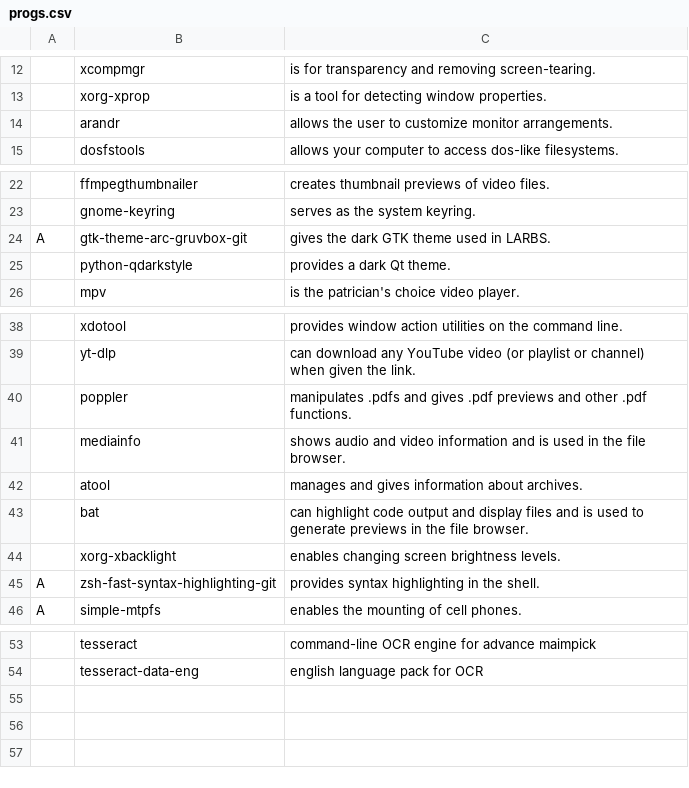
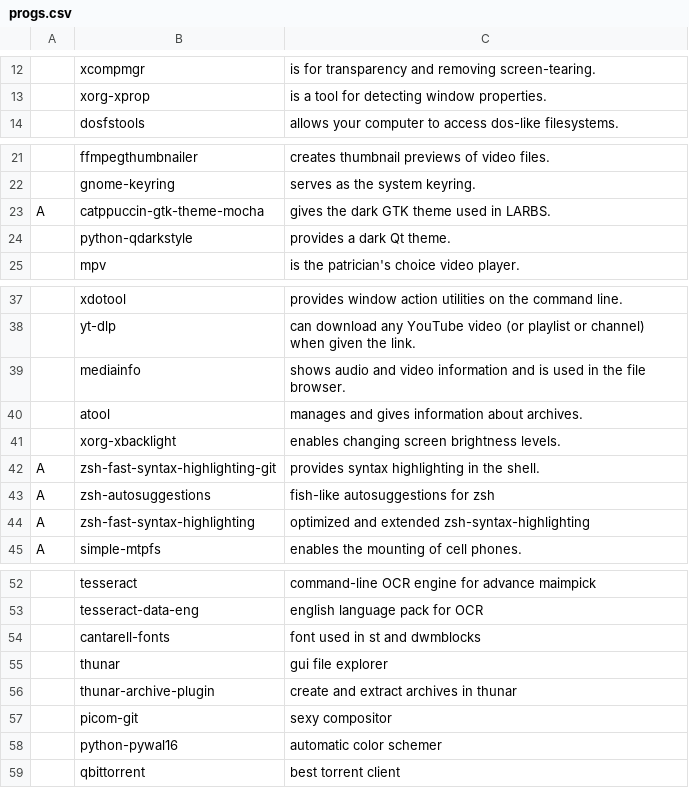
Before and after one commit to pm-lack/pm-larbs, a CSV file: progs.csv, drawn as a sheet; only a part is shown, gaps mark what is left out; removed rows and columns are numbered as before the commit, all else as after; the diff names each change by its address in the sheet, - before the commit and + after, or states it on an @@ line.

Commit message:
Update progs.csv
added some essentials

```diff
--- a/progs.csv
+++ b/progs.csv
-row 14:  | arandr | allows the user to customize monitor arrangements.
-B23: gtk-theme-arc-gruvbox-git
+B23: catppuccin-gtk-theme-mocha
-row 40:  | poppler | manipulates .pdfs and gives .pdf previews and other .pdf functions.
-row 43:  | bat | can highlight code output and display files and is used to generate previews in the file browser.
+row 43: A | zsh-autosuggestions | fish-like autosuggestions for zsh
+row 44: A | zsh-fast-syntax-highlighting | optimized and extended zsh-syntax-highlighting
+row 54:  | cantarell-fonts | font used in st and dwmblocks
+row 55:  | thunar | gui file explorer
+row 56:  | thunar-archive-plugin | create and extract archives in thunar
+row 57:  | picom-git | sexy compositor
+row 58:  | python-pywal16 | automatic color schemer
+row 59:  | qbittorrent | best torrent client
```
